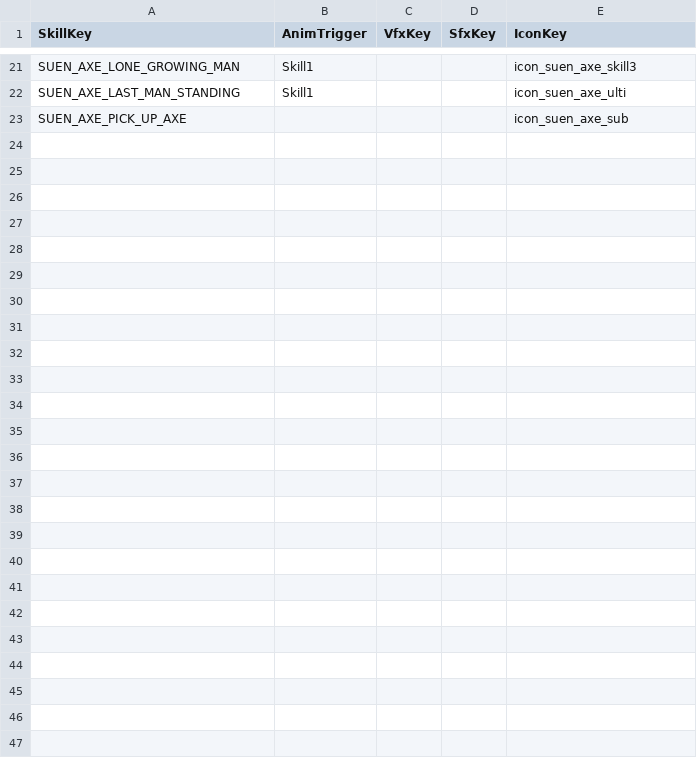
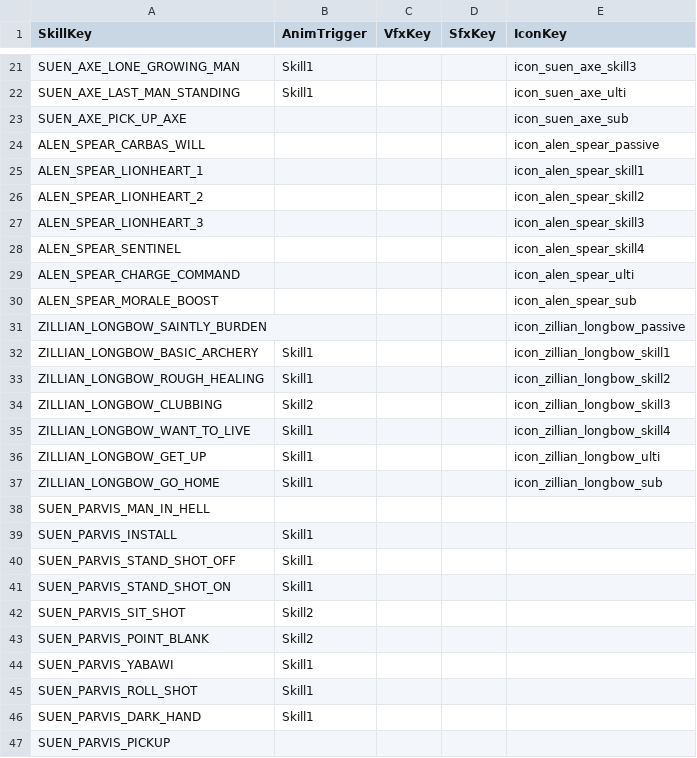
Before and after one commit to beggarking1002/ProjectOCH_Client, a CSV file: Assets/GameData/BattleSkillView.csv, drawn as a sheet; only a part is shown, gaps mark what is left out.

Commit message:
Suen_Parvis
Suen_Parvis

```diff
--- a/Assets/GameData/BattleSkillView.csv
+++ b/Assets/GameData/BattleSkillView.csv
@@ -23 +23,25 @@ SUEN_AXE_LAST_MAN_STANDING,Skill1,,,icon_suen_axe_ulti
 SUEN_AXE_PICK_UP_AXE,,,,icon_suen_axe_sub
+ALEN_SPEAR_CARBAS_WILL,,,,icon_alen_spear_passive
+ALEN_SPEAR_LIONHEART_1,,,,icon_alen_spear_skill1
+ALEN_SPEAR_LIONHEART_2,,,,icon_alen_spear_skill2
+ALEN_SPEAR_LIONHEART_3,,,,icon_alen_spear_skill3
+ALEN_SPEAR_SENTINEL,,,,icon_alen_spear_skill4
+ALEN_SPEAR_CHARGE_COMMAND,,,,icon_alen_spear_ulti
+ALEN_SPEAR_MORALE_BOOST,,,,icon_alen_spear_sub
+ZILLIAN_LONGBOW_SAINTLY_BURDEN,,,,icon_zillian_longbow_passive
+ZILLIAN_LONGBOW_BASIC_ARCHERY,Skill1,,,icon_zillian_longbow_skill1
+ZILLIAN_LONGBOW_ROUGH_HEALING,Skill1,,,icon_zillian_longbow_skill2
+ZILLIAN_LONGBOW_CLUBBING,Skill2,,,icon_zillian_longbow_skill3
+ZILLIAN_LONGBOW_WANT_TO_LIVE,Skill1,,,icon_zillian_longbow_skill4
+ZILLIAN_LONGBOW_GET_UP,Skill1,,,icon_zillian_longbow_ulti
+ZILLIAN_LONGBOW_GO_HOME,Skill1,,,icon_zillian_longbow_sub
+SUEN_PARVIS_MAN_IN_HELL,,,,
+SUEN_PARVIS_INSTALL,Skill1,,,
+SUEN_PARVIS_STAND_SHOT_OFF,Skill1,,,
+SUEN_PARVIS_STAND_SHOT_ON,Skill1,,,
+SUEN_PARVIS_SIT_SHOT,Skill2,,,
+SUEN_PARVIS_POINT_BLANK,Skill2,,,
+SUEN_PARVIS_YABAWI,Skill1,,,
+SUEN_PARVIS_ROLL_SHOT,Skill1,,,
+SUEN_PARVIS_DARK_HAND,Skill1,,,
+SUEN_PARVIS_PICKUP,,,,
```
Also changed, not shown: 51 other files.
